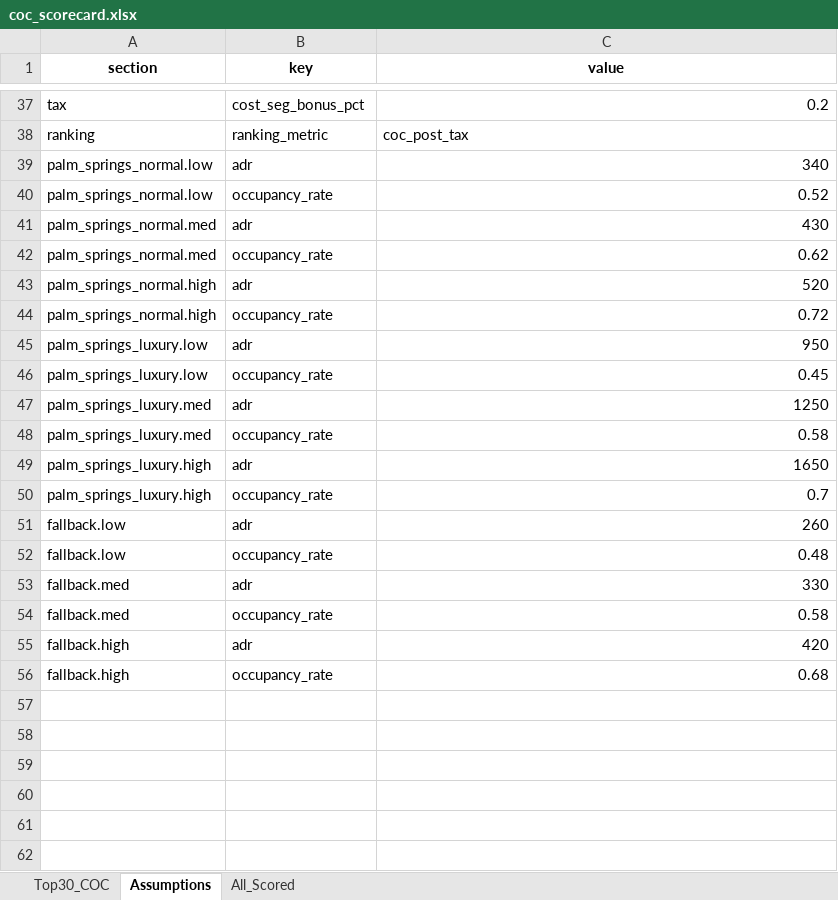
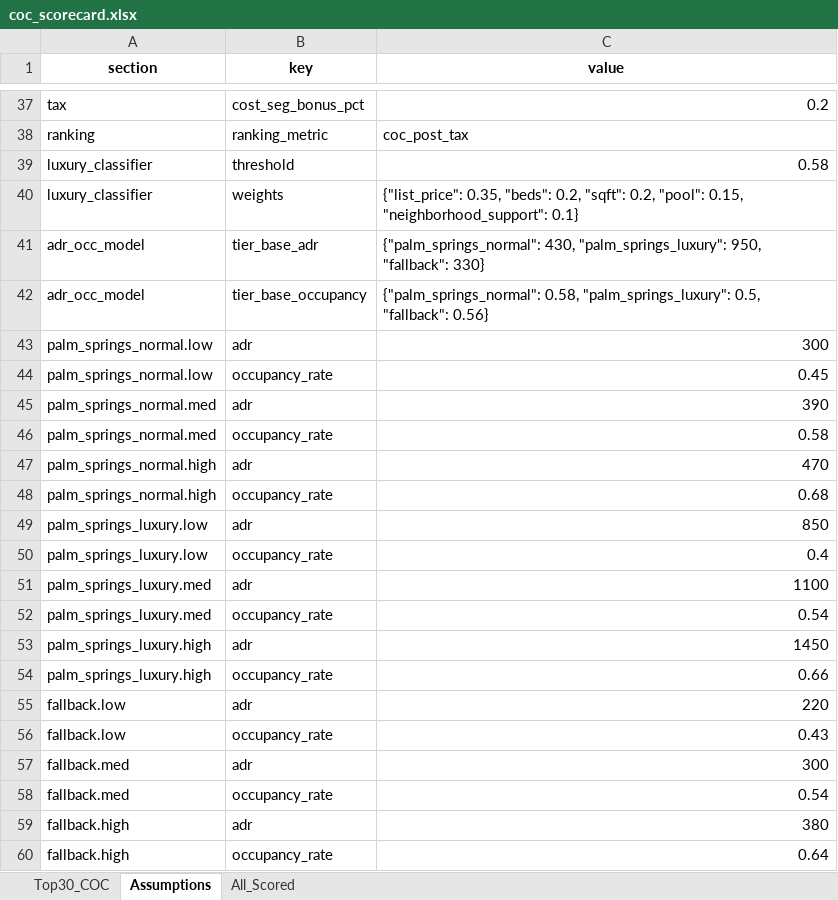
Before and after one commit to erichoonpark/HomeHarvest, an Excel workbook: examples/zips/coc_scorecard.xlsx, sheet Assumptions, drawn as a sheet; only a part is shown, gaps mark what is left out; values as stored, in another font and other column widths than the file's, no borders; addresses are those after the commit; the diff covers the shown part only; the diff names each change by its address in the sheet, - before the commit and + after, or states it on an @@ line.

```diff
--- a/examples/zips/coc_scorecard.xlsx (sheet Assumptions)
+++ b/examples/zips/coc_scorecard.xlsx (sheet Assumptions)
+row 39: luxury_classifier | threshold | 0.58
+row 40: luxury_classifier | weights | {"list_price": 0.35, "beds": 0.2, "sqft": 0.2, "pool": 0.15, "neighborhood_support": 0.1}
+row 41: adr_occ_model | tier_base_adr | {"palm_springs_normal": 430, "palm_springs_luxury": 950, "fallback": 330}
+row 42: adr_occ_model | tier_base_occupancy | {"palm_springs_normal": 0.58, "palm_springs_luxury": 0.5, "fallback": 0.56}
-C43 (value): 340
+C43 (value): 300
-C44 (value): 0.52
+C44 (value): 0.45
-C45 (value): 430
+C45 (value): 390
-C46 (value): 0.62
+C46 (value): 0.58
-C47 (value): 520
+C47 (value): 470
-C48 (value): 0.72
+C48 (value): 0.68
-C49 (value): 950
+C49 (value): 850
-C50 (value): 0.45
+C50 (value): 0.4
-C51 (value): 1250
+C51 (value): 1100
-C52 (value): 0.58
+C52 (value): 0.54
-C53 (value): 1650
+C53 (value): 1450
-C54 (value): 0.7
+C54 (value): 0.66
-C55 (value): 260
+C55 (value): 220
-C56 (value): 0.48
+C56 (value): 0.43
-C57 (value): 330
+C57 (value): 300
-C58 (value): 0.58
+C58 (value): 0.54
-C59 (value): 420
+C59 (value): 380
-C60 (value): 0.68
+C60 (value): 0.64
```
Also changed, not shown: 10 edited cells elsewhere in this sheet, sheet All_Scored, sheet Top30_COC, 20 other files.
